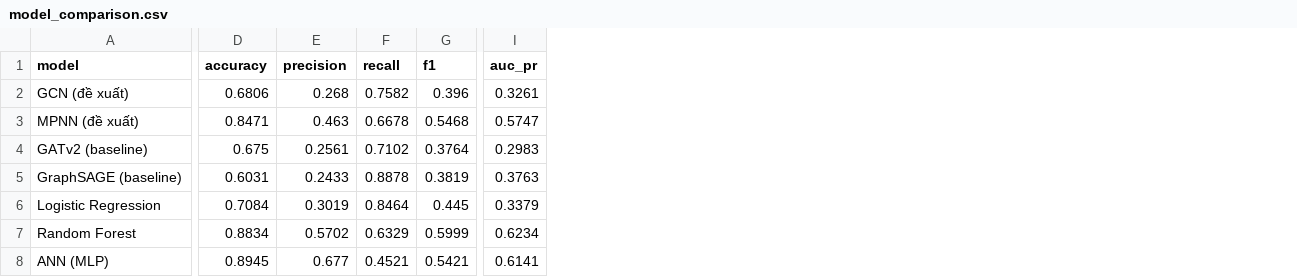
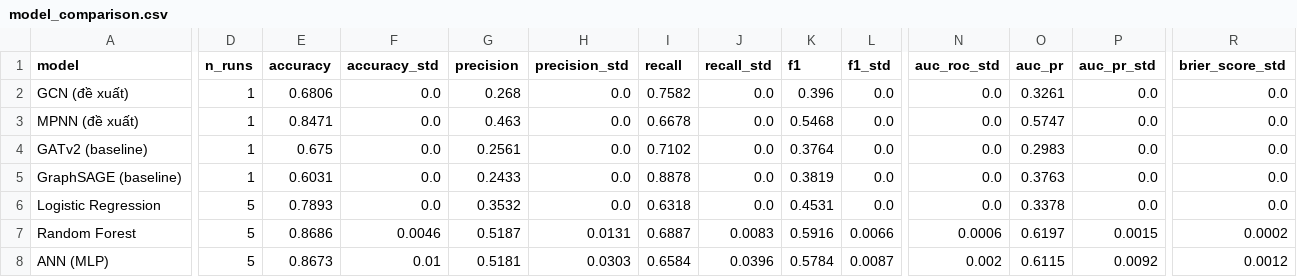
Before and after one commit to HungTruong-github/XAI-sports-knowledge-discovery, a CSV file: results/tables/official/model_comparison.csv, drawn as a sheet; only a part is shown, gaps mark what is left out; addresses are those after the commit; the diff covers the shown part only; the diff names each change by its address in the sheet, - before the commit and + after, or states it on an @@ line.

```diff
--- a/results/tables/official/model_comparison.csv
+++ b/results/tables/official/model_comparison.csv
+column D (n_runs), rows 2-8: 1 | 1 | 1 | 1 | 5 | 5 | 5
+column F (accuracy_std), rows 2-8: 0.0 | 0.0 | 0.0 | 0.0 | 0.0 | 0.0046 | 0.01
+column H (precision_std), rows 2-8: 0.0 | 0.0 | 0.0 | 0.0 | 0.0 | 0.0131 | 0.0303
+column J (recall_std), rows 2-8: 0.0 | 0.0 | 0.0 | 0.0 | 0.0 | 0.0083 | 0.0396
+column L (f1_std), rows 2-8: 0.0 | 0.0 | 0.0 | 0.0 | 0.0 | 0.0066 | 0.0087
+column N (auc_roc_std), rows 2-8: 0.0 | 0.0 | 0.0 | 0.0 | 0.0 | 0.0006 | 0.002
+column P (auc_pr_std), rows 2-8: 0.0 | 0.0 | 0.0 | 0.0 | 0.0 | 0.0015 | 0.0092
+column R (brier_score_std), rows 2-8: 0.0 | 0.0 | 0.0 | 0.0 | 0.0 | 0.0002 | 0.0012
-E6 (accuracy): 0.7084
+E6 (accuracy): 0.7893
-G6 (precision): 0.3019
+G6 (precision): 0.3532
-I6 (recall): 0.8464
+I6 (recall): 0.6318
-K6 (f1): 0.445
+K6 (f1): 0.4531
-O6 (auc_pr): 0.3379
+O6 (auc_pr): 0.3378
-E7 (accuracy): 0.8834
+E7 (accuracy): 0.8686
-G7 (precision): 0.5702
+G7 (precision): 0.5187
-I7 (recall): 0.6329
+I7 (recall): 0.6887
-K7 (f1): 0.5999
+K7 (f1): 0.5916
-O7 (auc_pr): 0.6234
+O7 (auc_pr): 0.6197
-E8 (accuracy): 0.8945
+E8 (accuracy): 0.8673
-G8 (precision): 0.677
+G8 (precision): 0.5181
-I8 (recall): 0.4521
+I8 (recall): 0.6584
-K8 (f1): 0.5421
+K8 (f1): 0.5784
-O8 (auc_pr): 0.6141
+O8 (auc_pr): 0.6115
```
Also changed, not shown: 4 edited cells elsewhere in this file, results/tables/official/baseline_comparison.csv, results/tables/official/val_baseline_comparison.csv, 45 other files.
